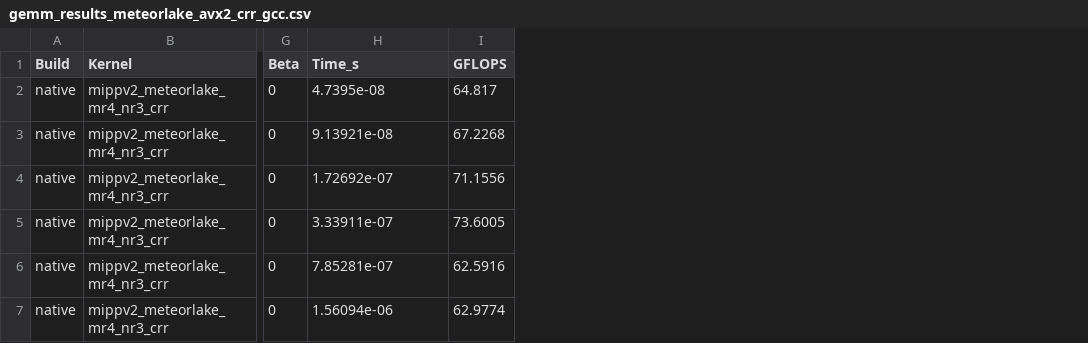
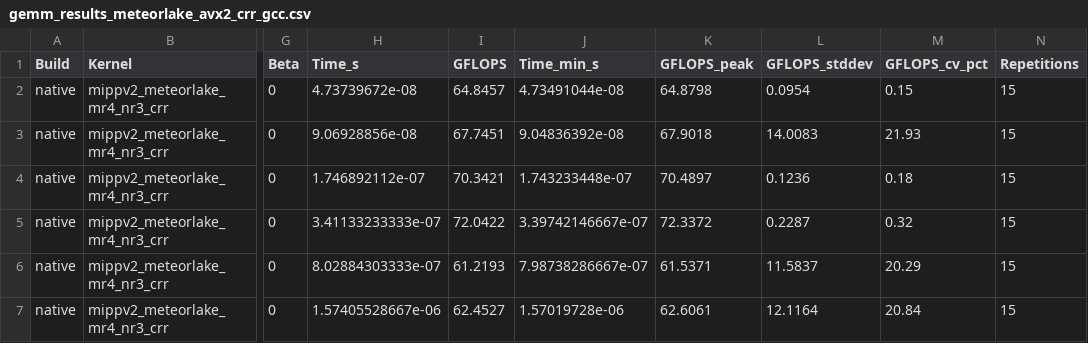
Before and after one commit to K-avi/gemm-bench, a CSV file: gemm-bench-results/crr/gemm_results_meteorlake_avx2_crr_gcc.csv, drawn as a sheet; only a part is shown, gaps mark what is left out; the diff names each change by its address in the sheet, - before the commit and + after, or states it on an @@ line.

Commit message:
results(crr): update robust benchmark measurements for zen4, zen5, meteorlake, m1

```diff
--- a/gemm-bench-results/crr/gemm_results_meteorlake_avx2_crr_gcc.csv
+++ b/gemm-bench-results/crr/gemm_results_meteorlake_avx2_crr_gcc.csv
+column J (Time_min_s), rows 2-7: 4.73491044e-08 | 9.04836392e-08 | 1.743233448e-07 | 3.39742146667e-07 | 7.98738286667e-07 | 1.57019728e-06
+column K (GFLOPS_peak), rows 2-7: 64.8798 | 67.9018 | 70.4897 | 72.3372 | 61.5371 | 62.6061
+column L (GFLOPS_stddev), rows 2-7: 0.0954 | 14.0083 | 0.1236 | 0.2287 | 11.5837 | 12.1164
+column M (GFLOPS_cv_pct), rows 2-7: 0.15 | 21.93 | 0.18 | 0.32 | 20.29 | 20.84
+column N (Repetitions), rows 2-7: all 15
-H2 (Time_s): 4.7395e-08
+H2 (Time_s): 4.73739672e-08
-I2 (GFLOPS): 64.817
+I2 (GFLOPS): 64.8457
-H3 (Time_s): 9.13921e-08
+H3 (Time_s): 9.06928856e-08
-I3 (GFLOPS): 67.2268
+I3 (GFLOPS): 67.7451
-H4 (Time_s): 1.72692e-07
+H4 (Time_s): 1.746892112e-07
-I4 (GFLOPS): 71.1556
+I4 (GFLOPS): 70.3421
-H5 (Time_s): 3.33911e-07
+H5 (Time_s): 3.41133233333e-07
-I5 (GFLOPS): 73.6005
+I5 (GFLOPS): 72.0422
-H6 (Time_s): 7.85281e-07
+H6 (Time_s): 8.02884303333e-07
-I6 (GFLOPS): 62.5916
+I6 (GFLOPS): 61.2193
-H7 (Time_s): 1.56094e-06
+H7 (Time_s): 1.57405528667e-06
-I7 (GFLOPS): 62.9774
+I7 (GFLOPS): 62.4527
```
Also changed, not shown: gemm-bench-results/crr/gemm_results_m1_neon_crr_clang.csv, gemm-bench-results/crr/gemm_results_meteorlake_avx2_crr_clang.csv, 5 other files.
